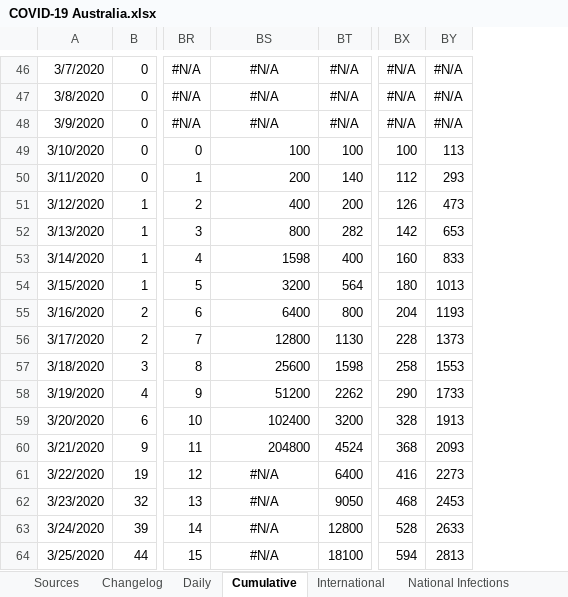
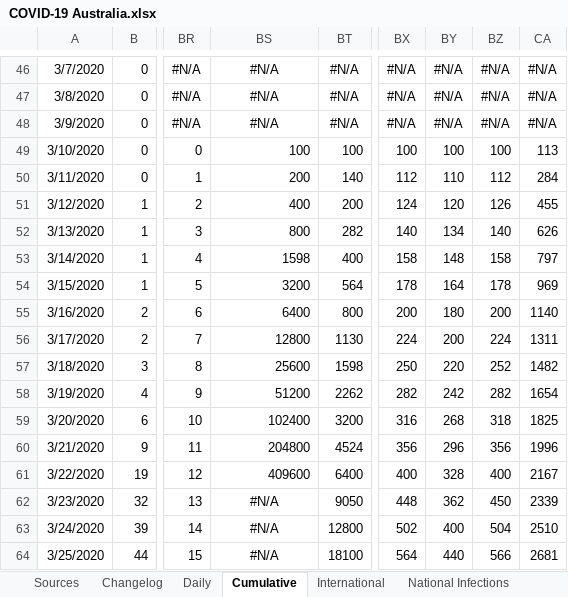
Before and after one commit to MarcusP-P/AusCovid-19, an Excel workbook: COVID-19 Australia.xlsx, sheet Cumulative, drawn as a sheet; only a part is shown, gaps mark what is left out; values as stored, in another font and other column widths than the file's, no borders; the diff covers the shown part only; the diff names each change by its address in the sheet, - before the commit and + after, or states it on an @@ line.

```diff
--- a/COVID-19 Australia.xlsx (sheet Cumulative)
+++ b/COVID-19 Australia.xlsx (sheet Cumulative)
+column BZ, rows 46-64: #N/A | #N/A | #N/A | 100 | 112 | 126 | 140 | 158 | 178 | 200 | 224 | 252 | 282 | 318 | 356 | 400 | 450 | 504 | 566
+column CA, rows 46-64: #N/A | #N/A | #N/A | 113 | 284 | 455 | 626 | 797 | 969 | 1140 | 1311 | 1482 | 1654 | 1825 | 1996 | 2167 | 2339 | 2510 | 2681
-BY49: 113
+BY49: 100
-BY50: 293
+BY50: 110
-BX51: 126
+BX51: 124
-BY51: 473
+BY51: 120
-BX52: 142
+BX52: 140
-BY52: 653
+BY52: 134
-BX53: 160
+BX53: 158
-BY53: 833
+BY53: 148
-BX54: 180
+BX54: 178
-BY54: 1013
+BY54: 164
-BX55: 204
+BX55: 200
-BY55: 1193
+BY55: 180
-BX56: 228
+BX56: 224
-BY56: 1373
+BY56: 200
-BX57: 258
+BX57: 250
-BY57: 1553
+BY57: 220
-BX58: 290
+BX58: 282
-BY58: 1733
+BY58: 242
-BX59: 328
+BX59: 316
-BY59: 1913
+BY59: 268
-BX60: 368
+BX60: 356
-BY60: 2093
+BY60: 296
-BS61: #N/A
+BS61: 409600
-BS61 alignment: center
+BS61 alignment: right
-BX61: 416
+BX61: 400
-BY61: 2273
+BY61: 328
-BX62: 468
+BX62: 448
-BY62: 2453
+BY62: 362
-BX63: 528
+BX63: 502
-BY63: 2633
+BY63: 400
-BX64: 594
+BX64: 564
-BY64: 2813
+BY64: 440
```
Also changed, not shown: 1 added row, 1 removed row, 63 edited cells and cell formats elsewhere in this sheet, sheet Sources, sheet International, sheet Daily, sheet Changelog, other sheet tabs, formulas that keep their value, charts or pictures.
